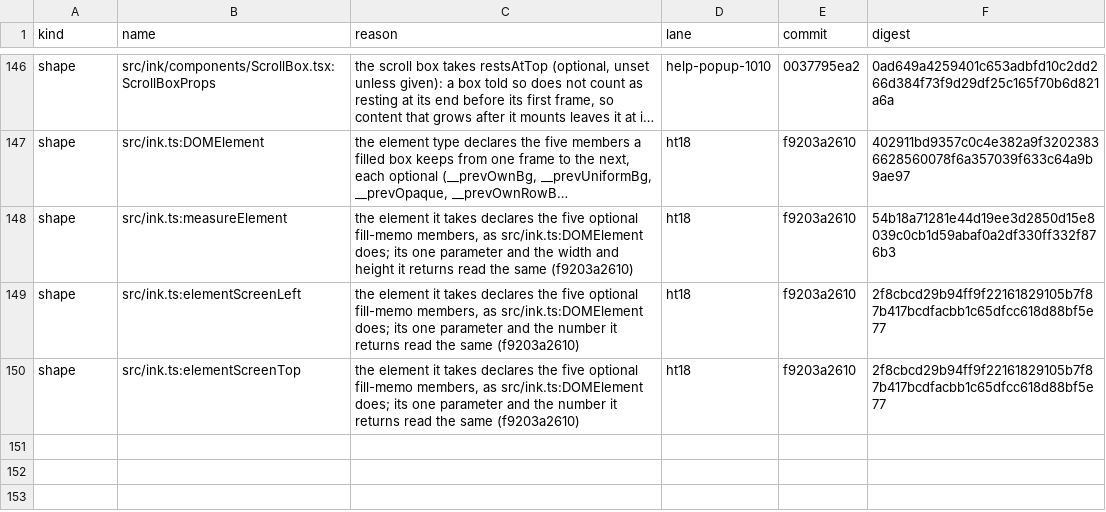
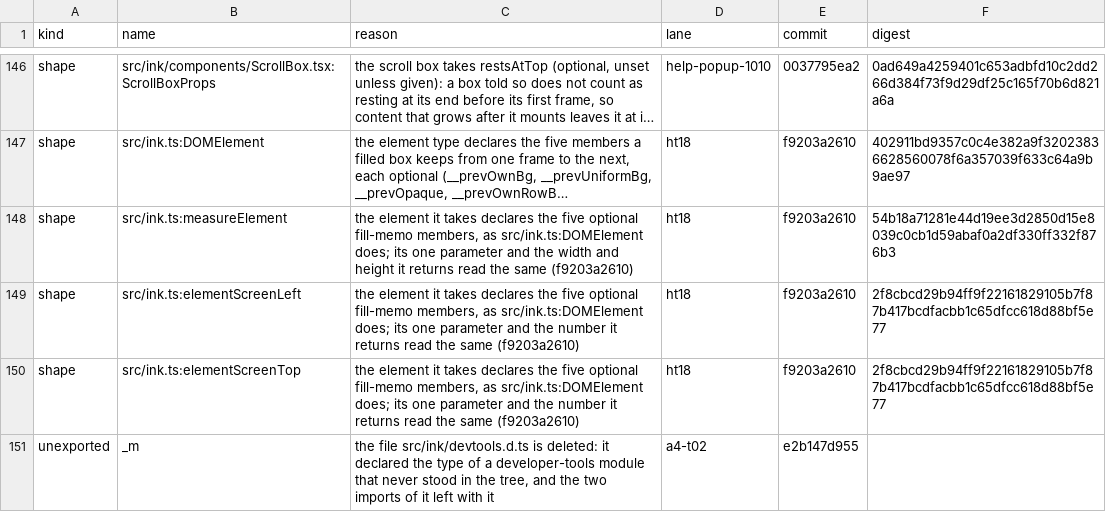
Before and after one commit to Whq02/MercuryCLI, a TSV file: scripts/engine-pass/contract-moved.tsv, drawn as a sheet; only a part is shown, gaps mark what is left out; long unchanged cells end in …; the diff names each change by its address in the sheet, - before the commit and + after, or states it on an @@ line.

```diff
--- a/scripts/engine-pass/contract-moved.tsv
+++ b/scripts/engine-pass/contract-moved.tsv
+row 151: unexported | _m | the file src/ink/devtools.d.ts is deleted: it declared the type of a developer-tools module that never stood in the tree, and the two imports of it left with it | a4-t02 | e2b147d955
```
Also changed, not shown: 1 other file.
